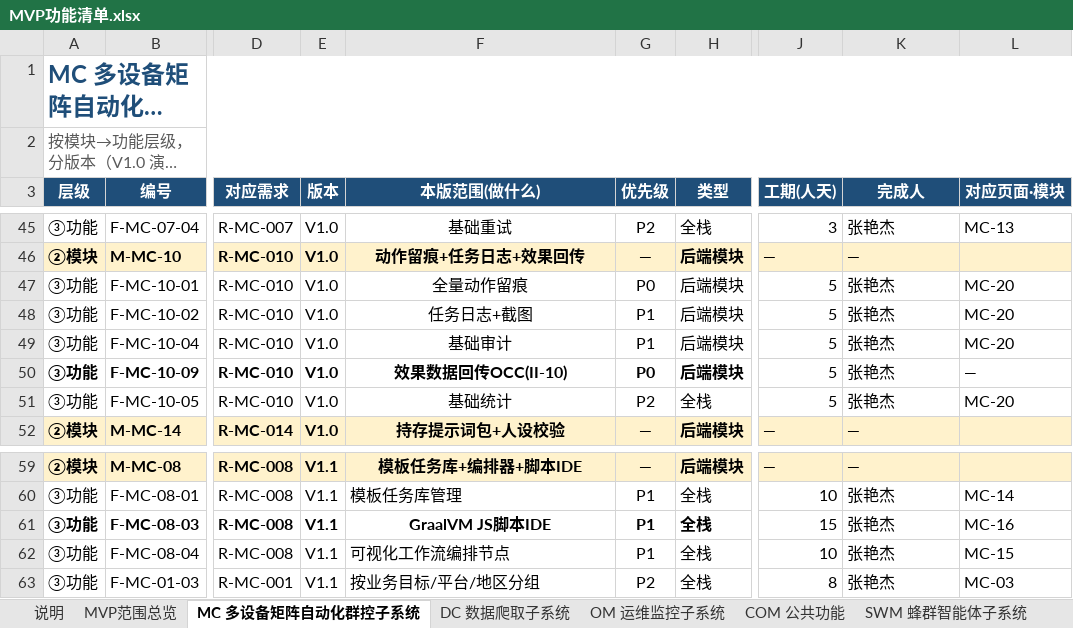
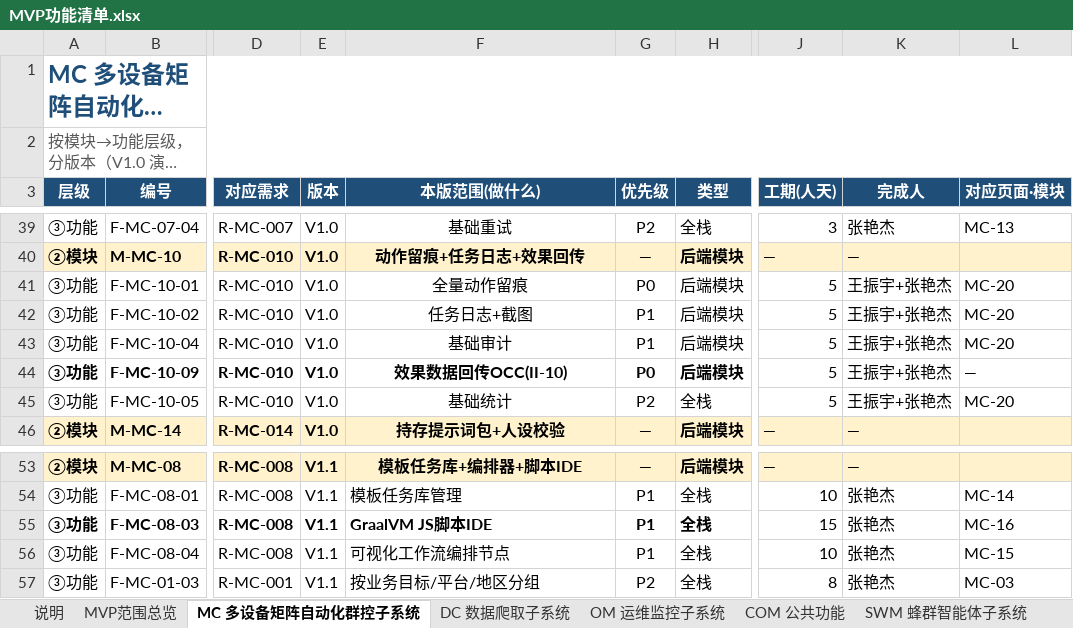
Before and after one commit to Sj-g/obsidian, an Excel workbook: 公司项目/认知作战/文档/MVP功能清单.xlsx, sheet MC 多设备矩阵自动化群控子系统, drawn as a sheet; only a part is shown, gaps mark what is left out; long unchanged cells end in …; values as stored, in another font and other column widths than the file's, no borders; addresses are those after the commit; the diff covers the shown part only; the diff names each change by its address in the sheet, - before the commit and + after, or states it on an @@ line.

```diff
--- a/公司项目/认知作战/文档/MVP功能清单.xlsx (sheet MC 多设备矩阵自动化群控子系统)
+++ b/公司项目/认知作战/文档/MVP功能清单.xlsx (sheet MC 多设备矩阵自动化群控子系统)
-K41:K45 (完成人): 张艳杰
+K41:K45 (完成人): 王振宇+张艳杰
-F55 alignment: center
+F55 alignment: left
```
Also changed, not shown: 6 removed rows and 5 edited cells elsewhere in this sheet, sheet OCC 舆情作战业务子系统, sheet OM 运维监控子系统, other sheet tabs, 1 other file.
